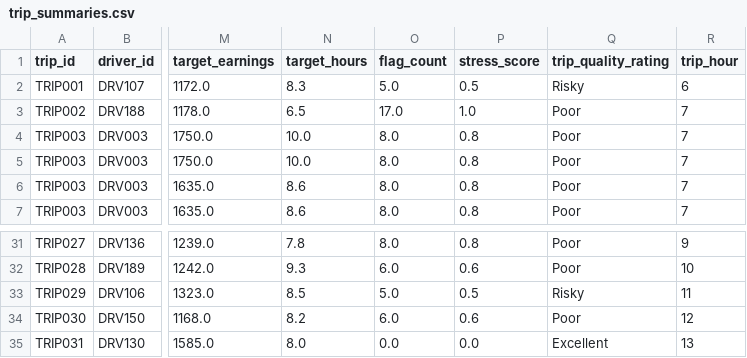
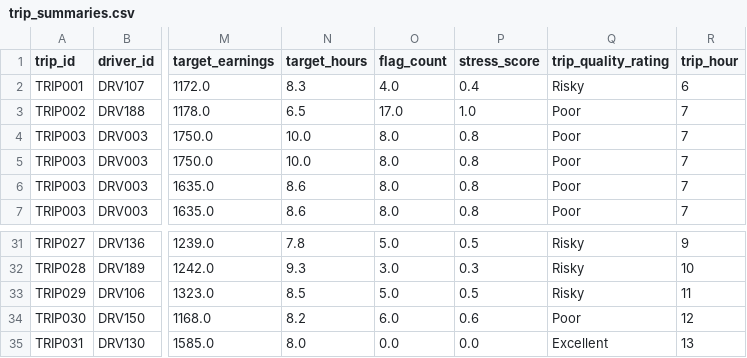
Before and after one commit to kavya2888/driver_pulse, a CSV file: processed_outputs/trip_summaries.csv, drawn as a sheet; only a part is shown, gaps mark what is left out; the diff covers the shown part only; the diff names each change by its address in the sheet, - before the commit and + after, or states it on an @@ line.

Commit message:
Update trip_summaries.csv

```diff
--- a/processed_outputs/trip_summaries.csv
+++ b/processed_outputs/trip_summaries.csv
-O2 (flag_count): 5.0
+O2 (flag_count): 4.0
-P2 (stress_score): 0.5
+P2 (stress_score): 0.4
-O31 (flag_count): 8.0
+O31 (flag_count): 5.0
-P31 (stress_score): 0.8
+P31 (stress_score): 0.5
-Q31:Q32 (trip_quality_rating): Poor
+Q31:Q32 (trip_quality_rating): Risky
-O32 (flag_count): 6.0
+O32 (flag_count): 3.0
-P32 (stress_score): 0.6
+P32 (stress_score): 0.3
```
Also changed, not shown: 31 edited cells elsewhere in this file.
